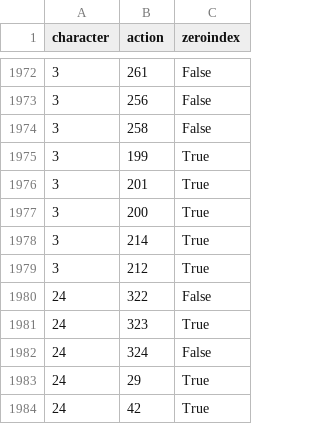
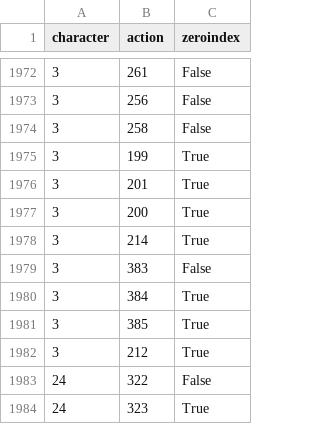
Before and after one commit to altf4/libmelee, a CSV file: melee/actiondata.csv, drawn as a sheet; only a part is shown, gaps mark what is left out; the shorter side is filled out with more unchanged rows.

```diff
--- a/melee/actiondata.csv
+++ b/melee/actiondata.csv
@@ -1978,2 +1978,5 @@
 3,214,"True"
+3,383,"False"
+3,384,"True"
+3,385,"True"
 3,212,"True"
```
Also changed, not shown: 1 other file.
